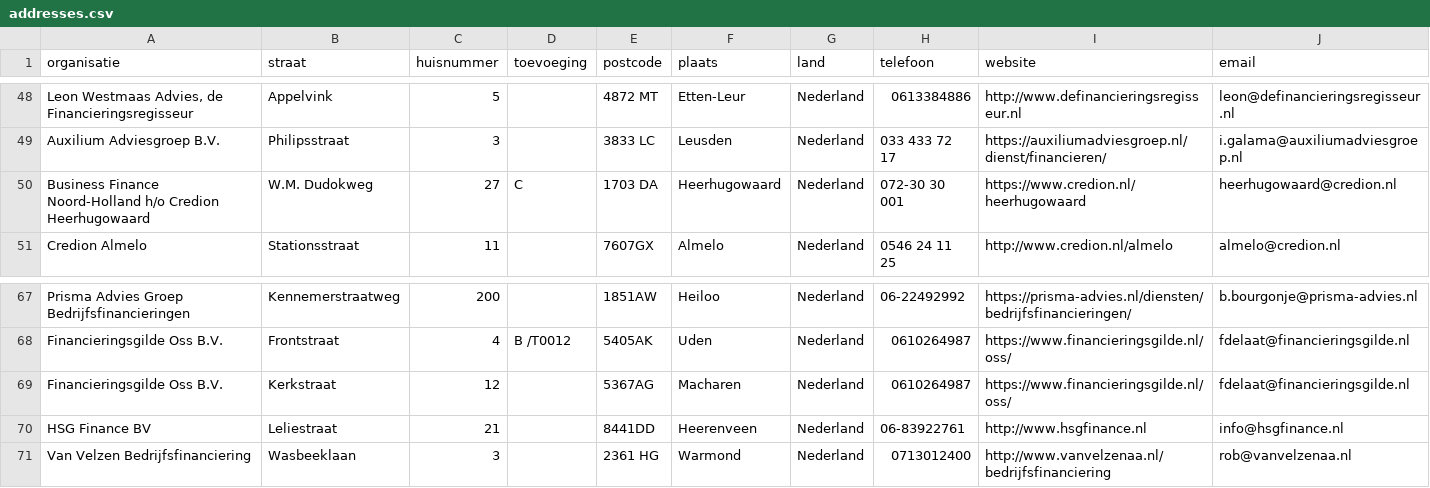
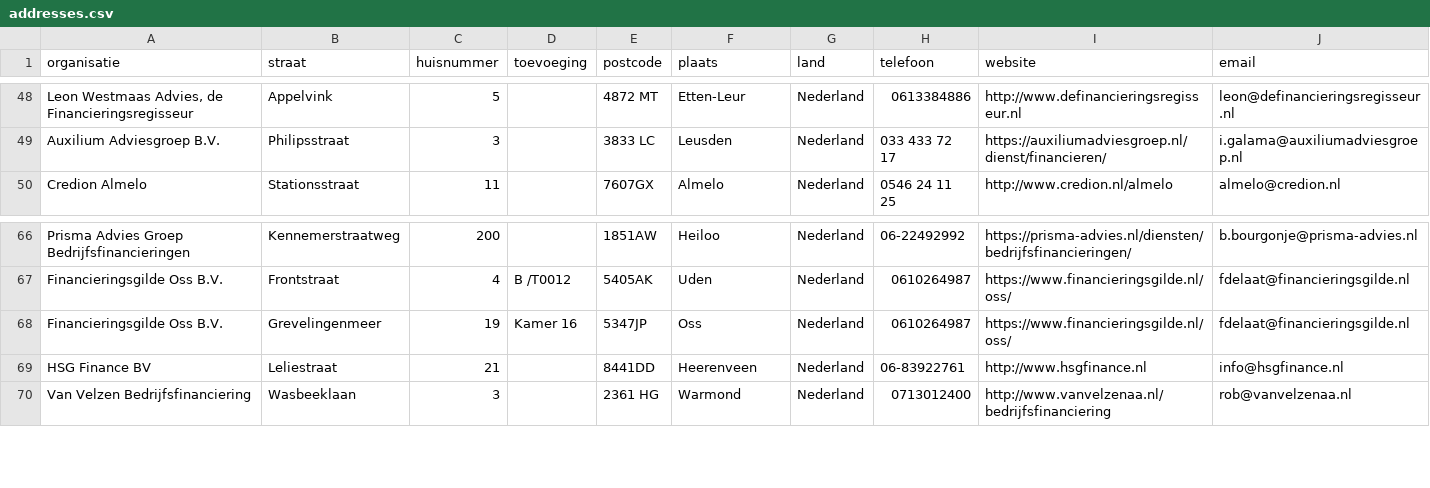
Before and after one commit to Stichting-MKB-Financiering/update-advisors, a CSV file: addresses.csv, drawn as a sheet; only a part is shown, gaps mark what is left out.

```diff
--- a/addresses.csv
+++ b/addresses.csv
@@ -49,3 +49,2 @@
 "Auxilium Adviesgroep B.V.", "Philipsstraat", "3", , "3833 LC", "Leusden", "Nederland", "033 433 72 17", "https://auxiliumadviesgroep.nl/dienst/financieren/", "i.galama@auxiliumadviesgroep.nl"
-"Business Finance Noord-Holland h/o Credion Heerhugowaard", "W.M. Dudokweg", "27", "C", "1703 DA", "Heerhugowaard", "Nederland", "072-30 30 001", "https://www.credion.nl/heerhugowaard", "heerhugowaard@credion.nl"
 "Credion Almelo", "Stationsstraat", "11", , "7607GX", "Almelo", "Nederland", "0546 24 11 25", "http://www.credion.nl/almelo", "almelo@credion.nl"
@@ -68,3 +67,3 @@
 "Financieringsgilde Oss B.V.", "Frontstraat", "4", "B /T0012", "5405AK", "Uden", "Nederland", "0610264987", "https://www.financieringsgilde.nl/oss/", "fdelaat@financieringsgilde.nl"
-"Financieringsgilde Oss B.V.", "Kerkstraat", "12", , "5367AG", "Macharen", "Nederland", "0610264987", "https://www.financieringsgilde.nl/oss/", "fdelaat@financieringsgilde.nl"
+"Financieringsgilde Oss B.V.", "Grevelingenmeer", "19", "Kamer 16", "5347JP", "Oss", "Nederland", "0610264987", "https://www.financieringsgilde.nl/oss/", "fdelaat@financieringsgilde.nl"
 "HSG Finance BV", "Leliestraat", "21", , "8441DD", "Heerenveen", "Nederland", "06-83922761", "http://www.hsgfinance.nl", "info@hsgfinance.nl"
```
Also changed, not shown: 1 other file.
